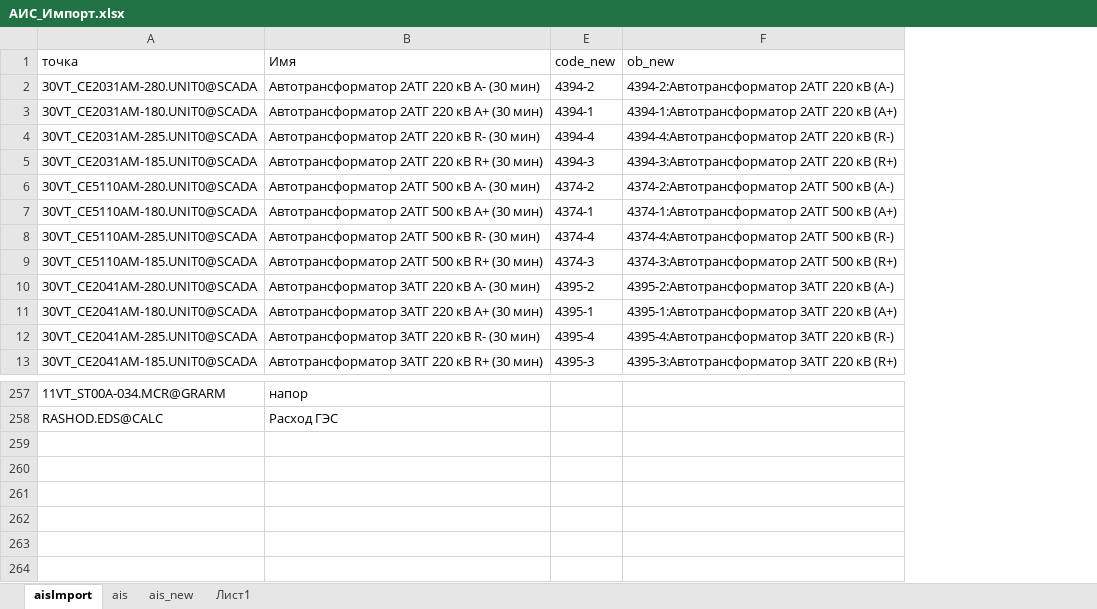
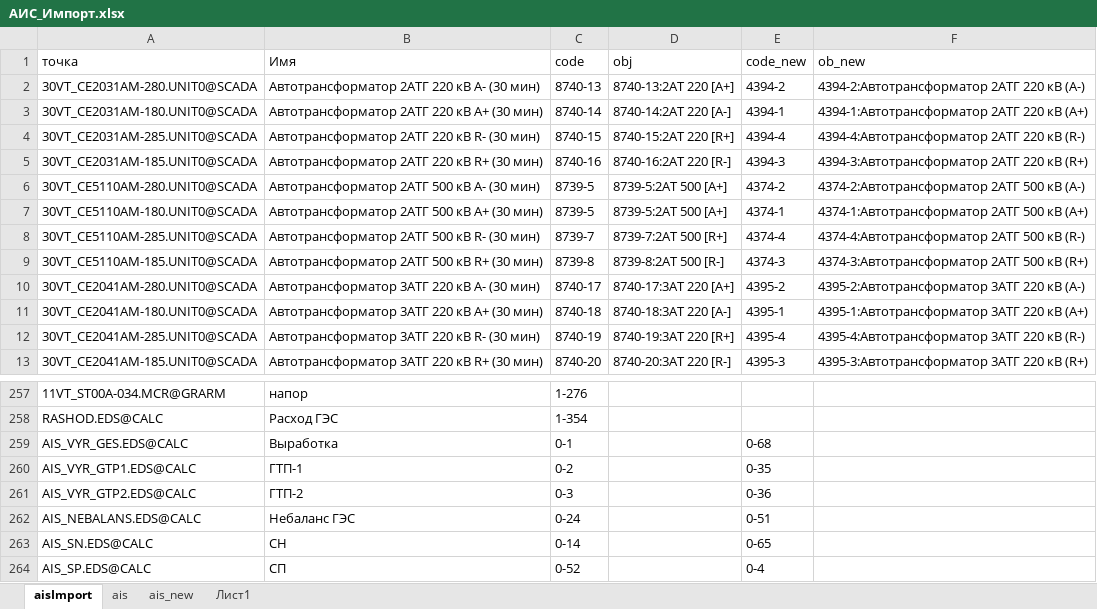
Before and after one commit to rj128x/EDSProj, an Excel workbook: EDSProj/DATA/АИС_Импорт.xlsx, sheet aisImport, drawn as a sheet; only a part is shown, gaps mark what is left out; values as stored, in another font and other column widths than the file's, no borders; the diff names each change by its address in the sheet, - before the commit and + after, or states it on an @@ line.

```diff
--- a/EDSProj/DATA/АИС_Импорт.xlsx (sheet aisImport)
+++ b/EDSProj/DATA/АИС_Импорт.xlsx (sheet aisImport)
@@ column C (code) unhidden, rows 2-13: 8740-13 | 8740-14 | 8740-15 | 8740-16 | 8739-5 | 8739-5 | 8739-7 | 8739-8 | 8740-17 | 8740-18 | 8740-19 | 8740-20; rows 257-258: 1-276 | 1-354 @@
@@ column D (obj) unhidden, rows 2-13: 8740-13:2АТ 220 [A+] | 8740-14:2АТ 220 [A-] | 8740-15:2АТ 220 [R+] | 8740-16:2АТ 220 [R-] | 8739-5:2АТ 500 [A+] | 8739-5:2АТ 500 [A+] | 8739-7:2АТ 500 [R+] | 8739-8:2АТ 500 [R-] | 8740-17:3АТ 220 [A+] | 8740-18:3АТ 220 [A-] | 8740-19:3АТ 220 [R+] | 8740-20:3АТ 220 [R-] @@
+row 259: AIS_VYR_GES.EDS@CALC | Выработка | 0-1 |  | 0-68
+row 260: AIS_VYR_GTP1.EDS@CALC | ГТП-1 | 0-2 |  | 0-35
+row 261: AIS_VYR_GTP2.EDS@CALC | ГТП-2 | 0-3 |  | 0-36
+row 262: AIS_NEBALANS.EDS@CALC | Небаланс ГЭС | 0-24 |  | 0-51
+row 263: AIS_SN.EDS@CALC | СН | 0-14 |  | 0-65
+row 264: AIS_SP.EDS@CALC | СП | 0-52 |  | 0-4
```
Also changed, not shown: 8 other files.
